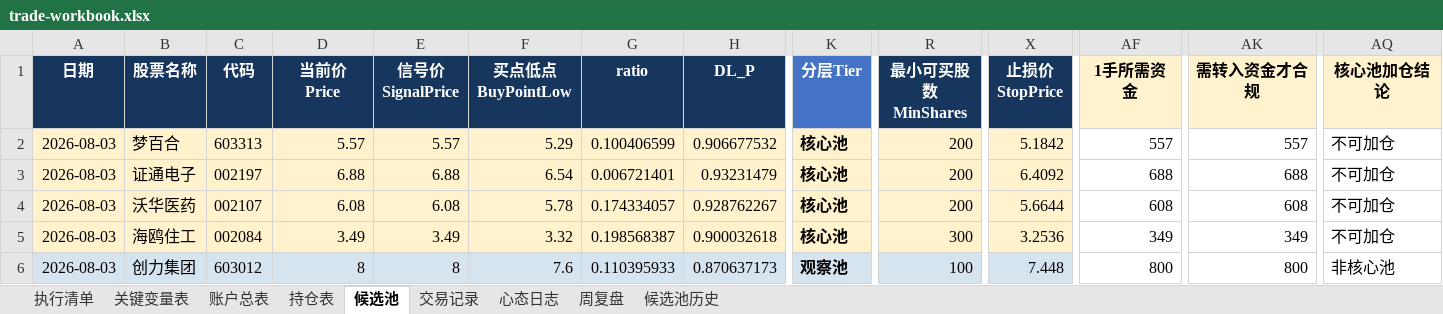
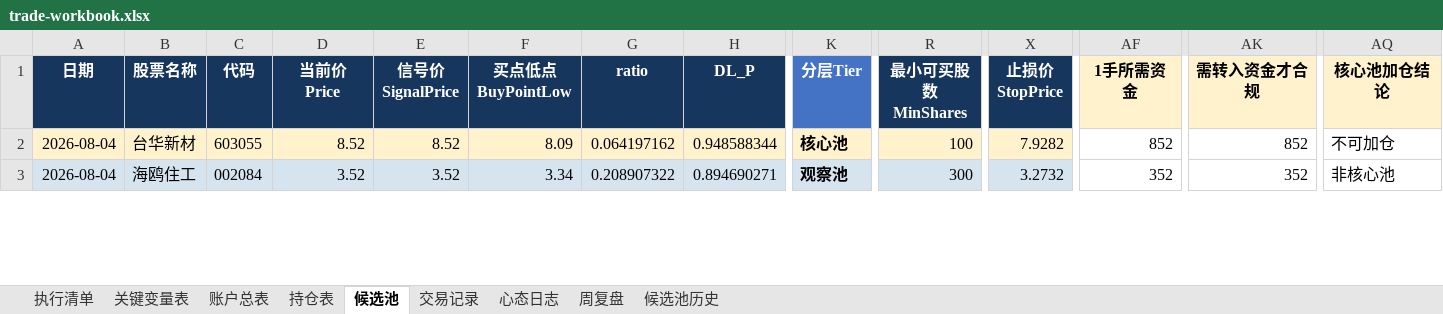
Before and after one commit to soros7788/TradingAgents-CN, an Excel workbook: scripts/chanlun-workflow/trade-workbook.xlsx, sheet 候选池, drawn as a sheet; only a part is shown, gaps mark what is left out; values as stored, in another font and other column widths than the file's, no borders; charts and pictures and conditional formats not drawn; removed rows and columns are numbered as before the commit, all else as after; rows hold the shown columns only; the diff covers the shown part only; the diff names each change by its address in the sheet, - before the commit and + after, or states it on an @@ line.

```diff
--- a/scripts/chanlun-workflow/trade-workbook.xlsx (sheet 候选池)
+++ b/scripts/chanlun-workflow/trade-workbook.xlsx (sheet 候选池)
-row 2: 2026-08-03 | 梦百合 | 603313 | 5.57 | 5.57 | 5.29 | 0.100406599 | 0.906677532 | 核心池 | 200 | 5.1842 | 557 | 557 | 不可加仓
-row 3: 2026-08-03 | 证通电子 | 002197 | 6.88 | 6.88 | 6.54 | 0.006721401 | 0.93231479 | 核心池 | 200 | 6.4092 | 688 | 688 | 不可加仓
-A2:A3 (日期): 2026-08-03
+A2:A3 (日期): 2026-08-04
-B2 (股票名称): 沃华医药
+B2 (股票名称): 台华新材
-C2 (代码): 002107
+C2 (代码): 603055
-D2 (当前价 Price): 6.08
+D2 (当前价 Price): 8.52
-E2 (信号价 SignalPrice): 6.08
+E2 (信号价 SignalPrice): 8.52
-F2 (买点低点 BuyPointLow): 5.78
+F2 (买点低点 BuyPointLow): 8.09
-G2 (ratio): 0.174334057
+G2 (ratio): 0.064197162
-H2 (DL_P): 0.928762267
+H2 (DL_P): 0.948588344
-R2 (最小可买股数 MinShares): 200
+R2 (最小可买股数 MinShares): 100
-X2 (止损价 StopPrice): 5.6644
+X2 (止损价 StopPrice): 7.9282
-AF2 (1手所需资金): 608
+AF2 (1手所需资金): 852
-AK2 (需转入资金才合规): 608
+AK2 (需转入资金才合规): 852
-A3:X3 fill: #FFF2CC
+A3:X3 fill: #D6E4F0
-D3 (当前价 Price): 3.49
+D3 (当前价 Price): 3.52
-E3 (信号价 SignalPrice): 3.49
+E3 (信号价 SignalPrice): 3.52
-F3 (买点低点 BuyPointLow): 3.32
+F3 (买点低点 BuyPointLow): 3.34
-G3 (ratio): 0.198568387
+G3 (ratio): 0.208907322
-H3 (DL_P): 0.900032618
+H3 (DL_P): 0.894690271
-K3 (分层Tier): 核心池
+K3 (分层Tier): 观察池
-X3 (止损价 StopPrice): 3.2536
+X3 (止损价 StopPrice): 3.2732
-AF3 (1手所需资金): 349
+AF3 (1手所需资金): 352
-AK3 (需转入资金才合规): 349
+AK3 (需转入资金才合规): 352
-AQ3 (核心池加仓结论): 不可加仓
+AQ3 (核心池加仓结论): 非核心池
-row 6: 2026-08-03 | 创力集团 | 603012 | 8 | 8 | 7.6 | 0.110395933 | 0.870637173 | 观察池 | 100 | 7.448 | 800 | 800 | 非核心池
```
Also changed, not shown: 3 removed rows, 87 edited cells and cell formats elsewhere in this sheet, sheet 持仓表, formulas that keep their value.
